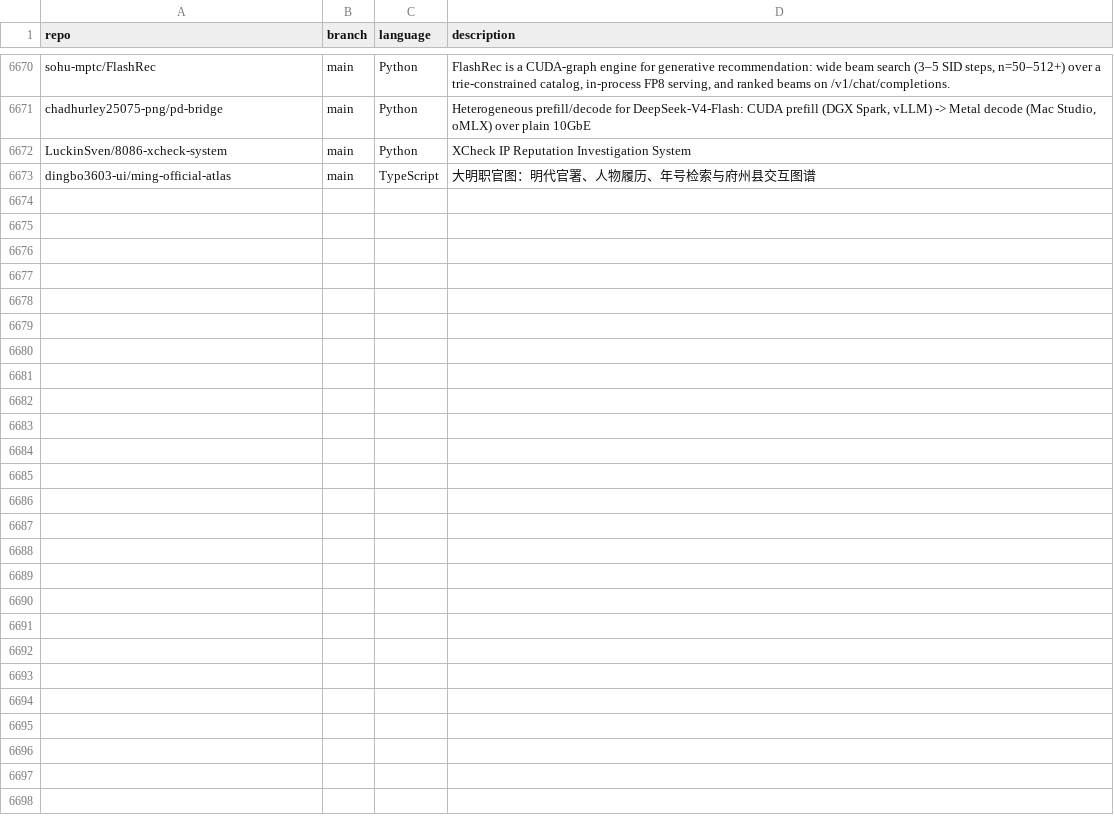
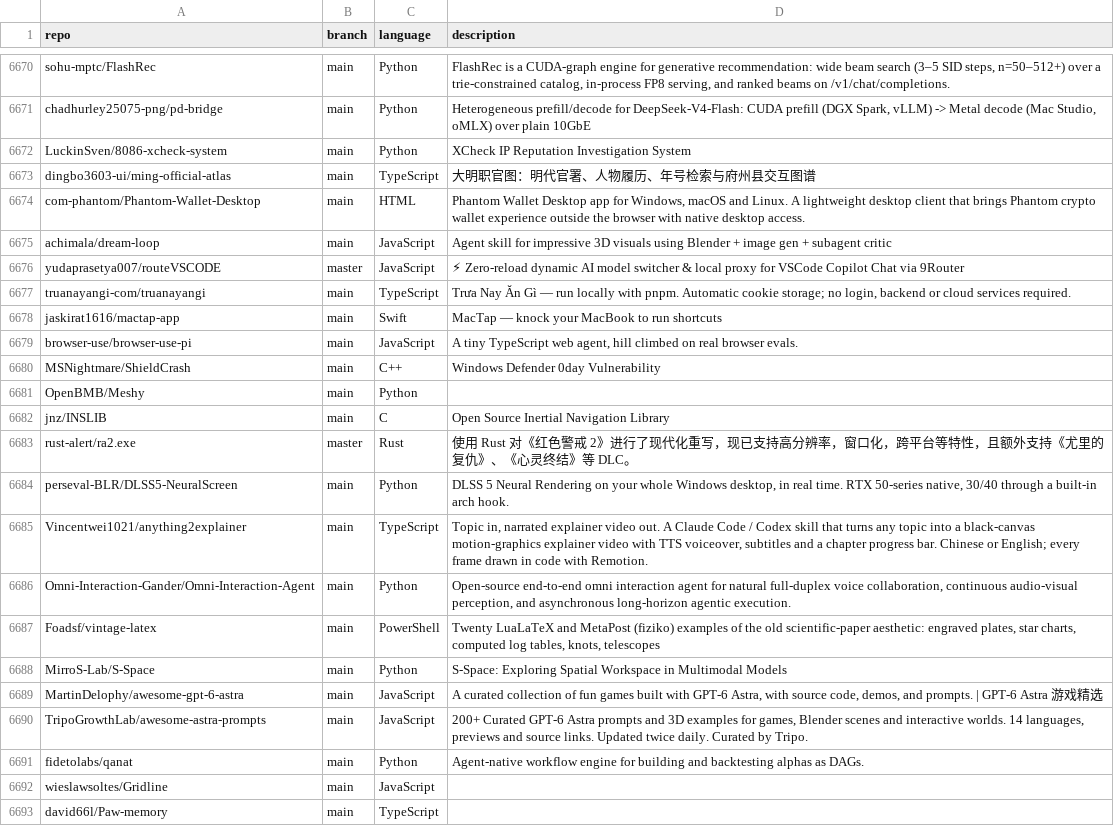
Before and after one commit to hedashuaibi/ct-githubtree-fbf8a93b, a CSV file: _data/repositories.csv, drawn as a sheet; only a part is shown, gaps mark what is left out.

Commit message:
chore: added 20 new repos

```diff
--- a/_data/repositories.csv
+++ b/_data/repositories.csv
@@ -6673 +6673,21 @@ LuckinSven/8086-xcheck-system,main,Python,"XCheck IP Reputation Investigation Sy
 dingbo3603-ui/ming-official-atlas,main,TypeScript,"大明职官图：明代官署、人物履历、年号检索与府州县交互图谱"
+com-phantom/Phantom-Wallet-Desktop,main,HTML,"Phantom Wallet Desktop app for Windows, macOS and Linux. A lightweight desktop client that brings Phantom crypto wallet experience outside the browser with native desktop access."
+achimala/dream-loop,main,JavaScript,"Agent skill for impressive 3D visuals using Blender + image gen + subagent critic"
+yudaprasetya007/routeVSCODE,master,JavaScript,"⚡ Zero-reload dynamic AI model switcher & local proxy for VSCode Copilot Chat via 9Router"
+truanayangi-com/truanayangi,main,TypeScript,"Trưa Nay Ăn Gì — run locally with pnpm. Automatic cookie storage; no login, backend or cloud services required."
+jaskirat1616/mactap-app,main,Swift,"MacTap — knock your MacBook to run shortcuts"
+browser-use/browser-use-pi,main,JavaScript,"A tiny TypeScript web agent, hill climbed on real browser evals."
+MSNightmare/ShieldCrash,main,C++,"Windows Defender 0day Vulnerability"
+OpenBMB/Meshy,main,Python,""
+jnz/INSLIB,main,C,"Open Source Inertial Navigation Library"
+rust-alert/ra2.exe,master,Rust,"使用 Rust 对《红色警戒 2》进行了现代化重写，现已支持高分辨率，窗口化，跨平台等特性，且额外支持《尤里的复仇》、《心灵终结》等 DLC。"
+perseval-BLR/DLSS5-NeuralScreen,main,Python,"DLSS 5 Neural Rendering on your whole Windows desktop, in real time. RTX 50-series native, 30/40 through a built-in arch hook."
+Vincentwei1021/anything2explainer,main,TypeScript,"Topic in, narrated explainer video out. A Claude Code / Codex skill that turns any topic into a black-canvas motion-graphics explainer video with TTS voiceover, subtitles and a chapter progress bar. Chinese or English; every frame drawn in code with Remotion."
+Omni-Interaction-Gander/Omni-Interaction-Agent,main,Python,"Open-source end-to-end omni interaction agent for natural full-duplex voice collaboration, continuous audio-visual perception, and asynchronous long-horizon agentic execution."
+Foadsf/vintage-latex,main,PowerShell,"Twenty LuaLaTeX and MetaPost (fiziko) examples of the old scientific-paper aesthetic: engraved plates, star charts, computed log tables, knots, telescopes"
+MirroS-Lab/S-Space,main,Python,"S-Space: Exploring Spatial Workspace in Multimodal Models"
+MartinDelophy/awesome-gpt-6-astra,main,JavaScript,"A curated collection of fun games built with GPT-6 Astra, with source code, demos, and prompts. | GPT-6 Astra 游戏精选"
+TripoGrowthLab/awesome-astra-prompts,main,JavaScript,"200+ Curated GPT-6 Astra prompts and 3D examples for games, Blender scenes and interactive worlds. 14 languages, previews and source links. Updated twice daily. Curated by Tripo."
+fidetolabs/qanat,main,Python,"Agent-native workflow engine for building and backtesting alphas as DAGs."
+wieslawsoltes/Gridline,main,JavaScript,""
+david66l/Paw-memory,main,TypeScript,""
```
